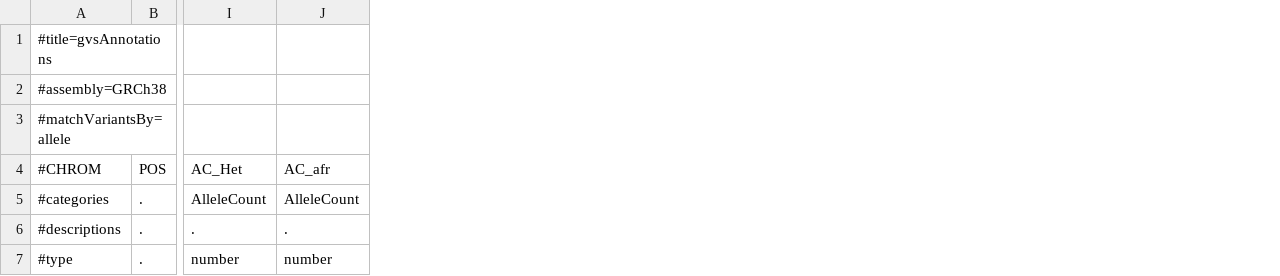
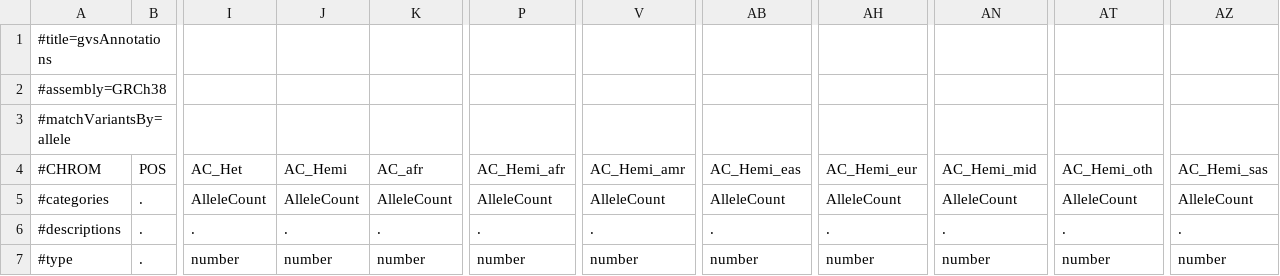
Before and after one commit to broadinstitute/variantstore, a TSV file: scripts/variantstore/variant_annotations_table/custom_annotations_template.tsv, drawn as a sheet; only a part is shown, gaps mark what is left out; the diff names each change by its address in the sheet, - before the commit and + after, or states it on an @@ line.

```diff
--- a/scripts/variantstore/variant_annotations_table/custom_annotations_template.tsv
+++ b/scripts/variantstore/variant_annotations_table/custom_annotations_template.tsv
+column J (AC_Hemi), rows 5-7: AlleleCount | . | number
+column P (AC_Hemi_afr), rows 5-7: AlleleCount | . | number
+column V (AC_Hemi_amr), rows 5-7: AlleleCount | . | number
+column AB (AC_Hemi_eas), rows 5-7: AlleleCount | . | number
+column AH (AC_Hemi_eur), rows 5-7: AlleleCount | . | number
+column AN (AC_Hemi_mid), rows 5-7: AlleleCount | . | number
+column AT (AC_Hemi_oth), rows 5-7: AlleleCount | . | number
+column AZ (AC_Hemi_sas), rows 5-7: AlleleCount | . | number
```
Also changed, not shown: 3 other files.
